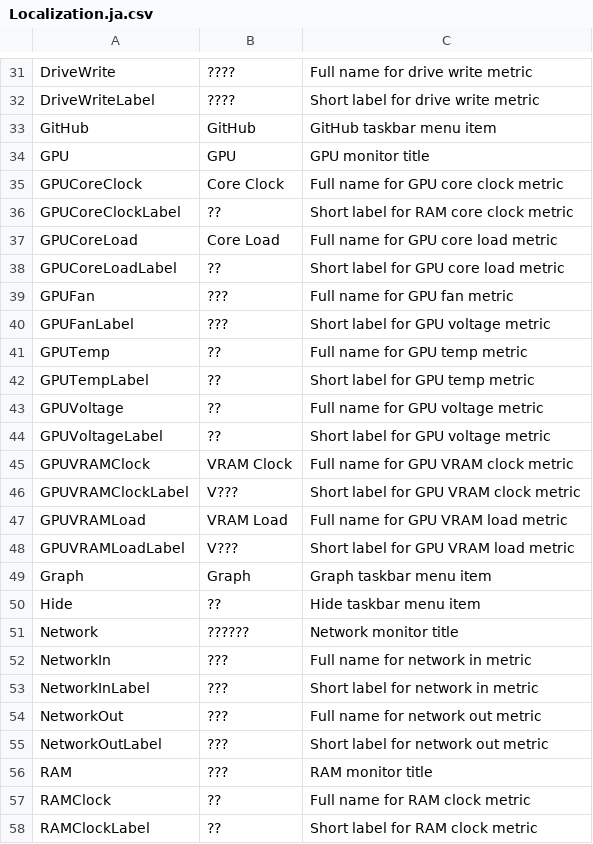
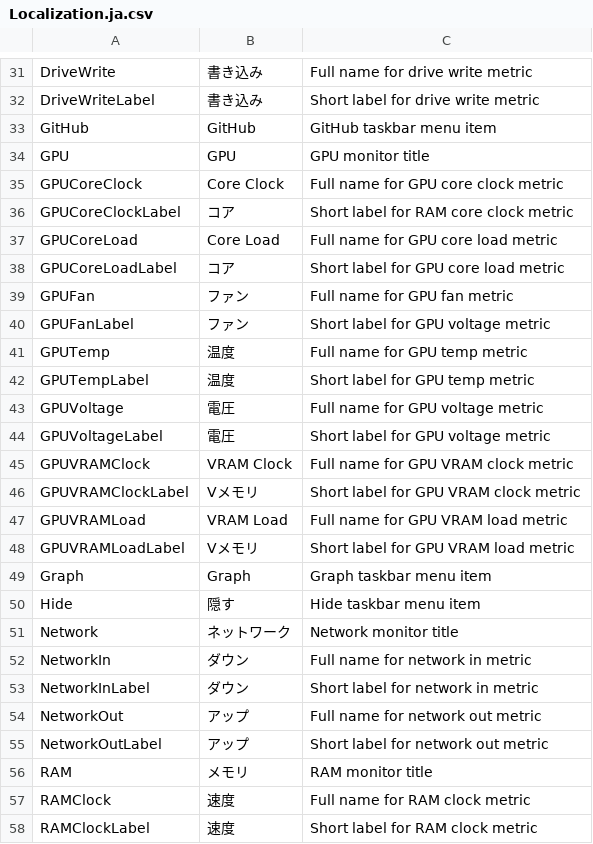
Before and after one commit to tigny/SidebarLocalization, a CSV file: Localization.ja.csv, drawn as a sheet; only a part is shown, gaps mark what is left out; the diff covers the shown part only; the diff names each change by its address in the sheet, - before the commit and + after, or states it on an @@ line.

```diff
--- a/Localization.ja.csv
+++ b/Localization.ja.csv
-B31:B32: ????
+B31:B32: 書き込み
-B36: ??
+B36: コア
-B38: ??
+B38: コア
-B39:B40: ???
+B39:B40: ファン
-B41:B42: ??
+B41:B42: 温度
-B43:B44: ??
+B43:B44: 電圧
-B46: V???
+B46: Vメモリ
-B48: V???
+B48: Vメモリ
-B50: ??
+B50: 隠す
-B51: ??????
+B51: ネットワーク
-B52:B53: ???
+B52:B53: ダウン
-B54:B55: ???
+B54:B55: アップ
-B56: ???
+B56: メモリ
-B57:B58: ??
+B57:B58: 速度
```
Also changed, not shown: 38 edited cells elsewhere in this file, Localization.da.csv, Localization.de.csv, 3 other files.
